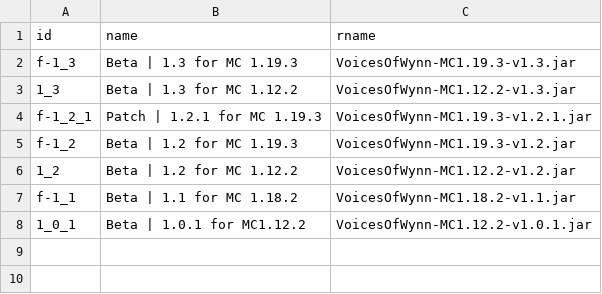
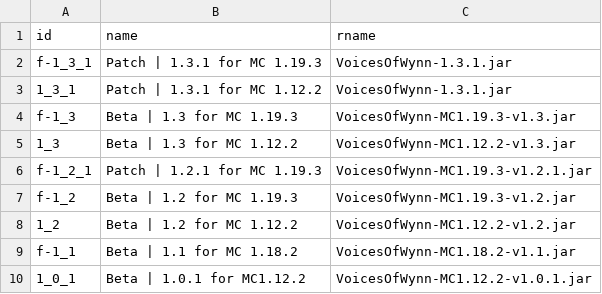
Before and after one commit to Team-VoW/updater-data, a CSV file: versions.csv, drawn as a sheet.

Commit message:
Add patch version 1.3.1 for both Forge and Fabric

```diff
--- a/versions.csv
+++ b/versions.csv
@@ -1,2 +1,4 @@
 id,name,rname
+f-1_3_1, Patch | 1.3.1 for MC 1.19.3,VoicesOfWynn-1.3.1.jar
+1_3_1, Patch | 1.3.1 for MC 1.12.2,VoicesOfWynn-1.3.1.jar
 f-1_3,  Beta | 1.3 for MC 1.19.3,VoicesOfWynn-MC1.19.3-v1.3.jar
```
